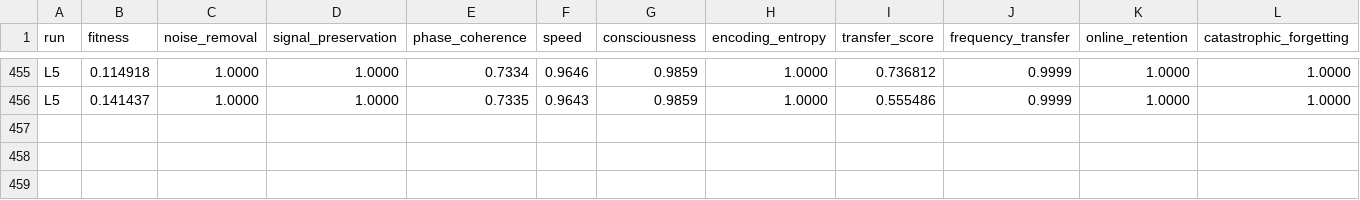
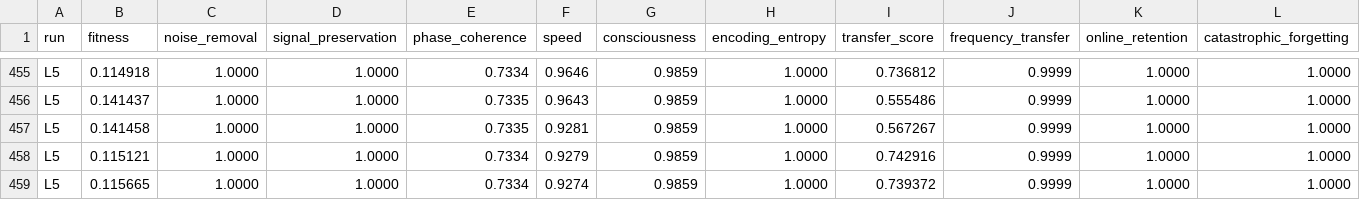
Before and after one commit to NickFlach/kannaka-memory, a TSV file: experiments/results-L5.tsv, drawn as a sheet; only a part is shown, gaps mark what is left out; rows hold the shown columns only; the diff names each change by its address in the sheet, - before the commit and + after, or states it on an @@ line.

```diff
--- a/experiments/results-L5.tsv
+++ b/experiments/results-L5.tsv
+row 457: L5 | 0.141458 | 1.0000 | 1.0000 | 0.7335 | 0.9281 | 0.9859 | 1.0000 | 0.567267 | 0.9999 | 1.0000 | 1.0000
+row 458: L5 | 0.115121 | 1.0000 | 1.0000 | 0.7334 | 0.9279 | 0.9859 | 1.0000 | 0.742916 | 0.9999 | 1.0000 | 1.0000
+row 459: L5 | 0.115665 | 1.0000 | 1.0000 | 0.7334 | 0.9274 | 0.9859 | 1.0000 | 0.739372 | 0.9999 | 1.0000 | 1.0000
```
Also changed, not shown: 1 other file.
